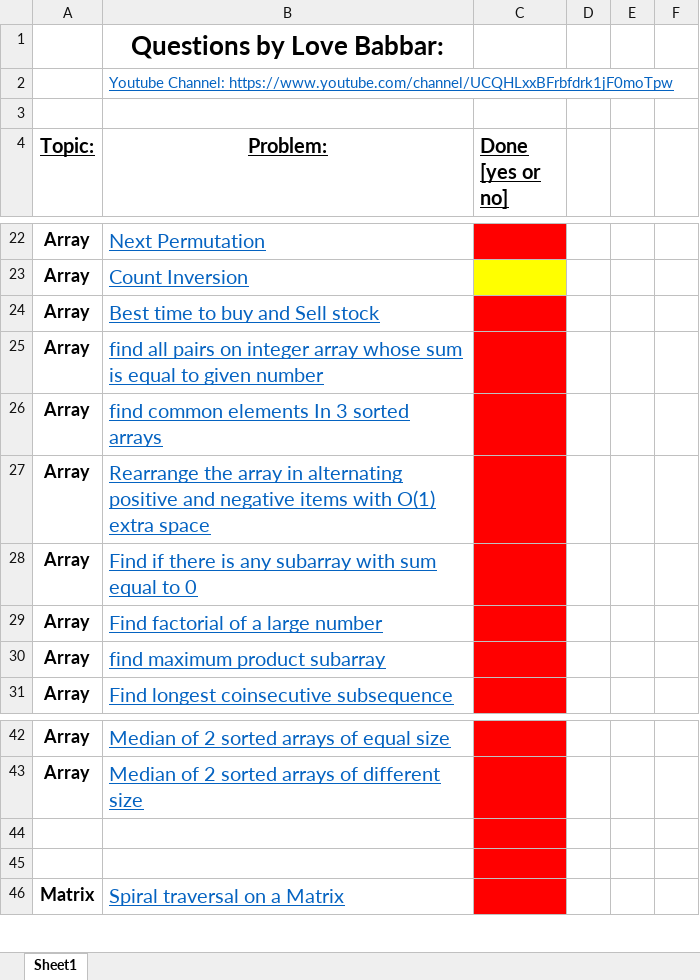
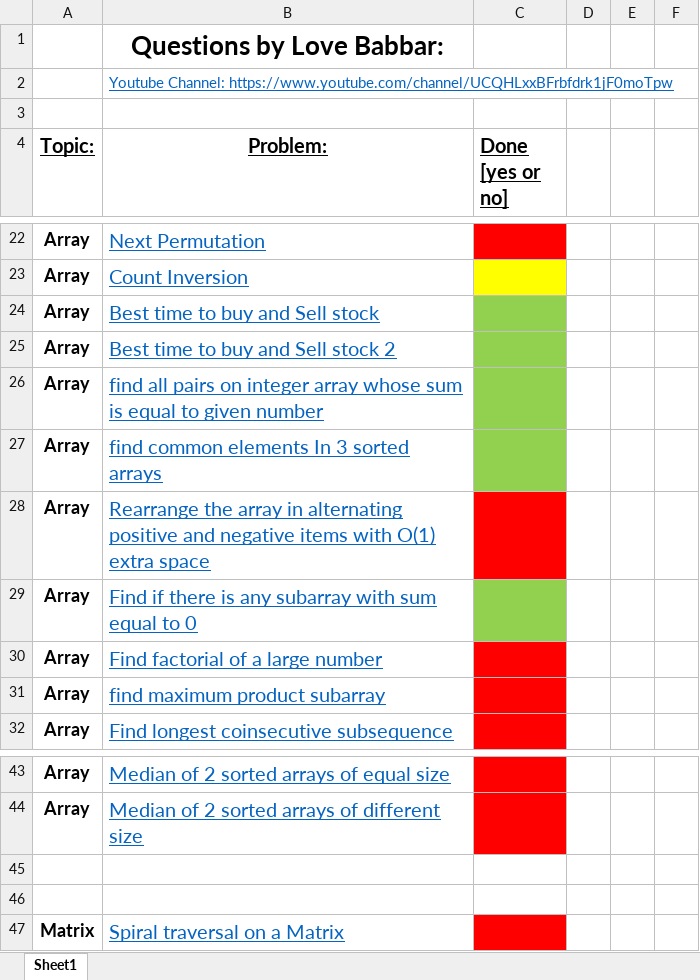
Before and after one commit to KisloTAooAnkit/Python-Programs, an Excel workbook: FINAL450.xlsx, sheet Sheet1, drawn as a sheet; only a part is shown, gaps mark what is left out; values as stored, in another font and other column widths than the file's, no borders; addresses are those after the commit; the diff names each change by its address in the sheet, - before the commit and + after, or states it on an @@ line.

```diff
--- a/FINAL450.xlsx (sheet Sheet1)
+++ b/FINAL450.xlsx (sheet Sheet1)
-C24 fill: #FF0000
+C24 fill: #92D050
+row 25: Array | Best time to buy and Sell stock 2
-C26:C27 fill: #FF0000
+C26:C27 fill: #92D050
-C29 fill: #FF0000
+C29 fill: #92D050
-C45:C46 fill: #FF0000
+C45:C46 fill: none
```
Also changed, not shown: 4 other files.
